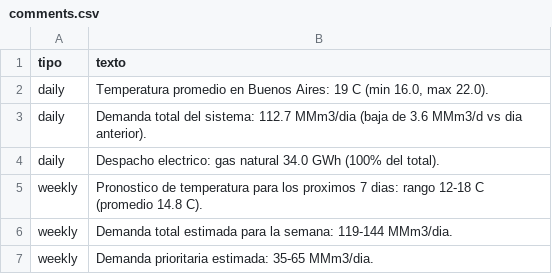
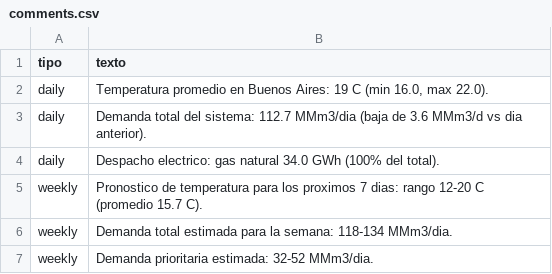
Before and after one commit to mpodeley/estado-del-sistema, a CSV file: data/comments.csv, drawn as a sheet.

```diff
--- a/data/comments.csv
+++ b/data/comments.csv
@@ -4,4 +4,4 @@ daily,Demanda total del sistema: 112.7 MMm3/dia (baja de 3.6 MMm3/d vs dia anter
 daily,Despacho electrico: gas natural 34.0 GWh (100% del total).
-weekly,Pronostico de temperatura para los proximos 7 dias: rango 12-18 C (promedio 14.8 C).
-weekly,Demanda total estimada para la semana: 119-144 MMm3/dia.
-weekly,Demanda prioritaria estimada: 35-65 MMm3/dia.
+weekly,Pronostico de temperatura para los proximos 7 dias: rango 12-20 C (promedio 15.7 C).
+weekly,Demanda total estimada para la semana: 118-134 MMm3/dia.
+weekly,Demanda prioritaria estimada: 32-52 MMm3/dia.
```
Also changed, not shown: data/demand_forecast.csv, data/megsa_fx.csv, 15 other files.
